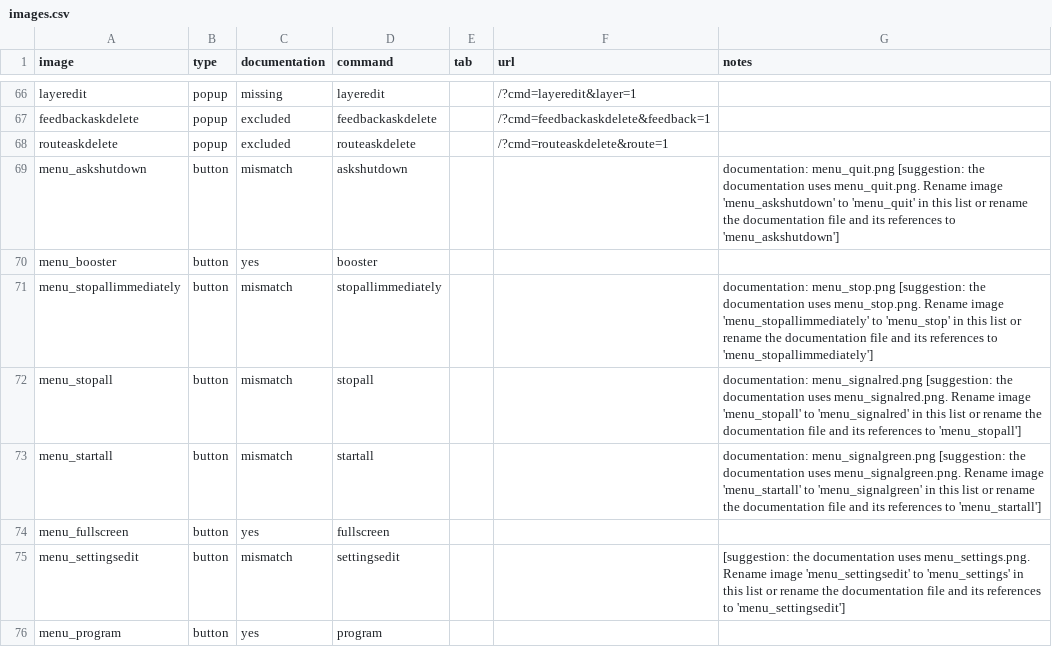
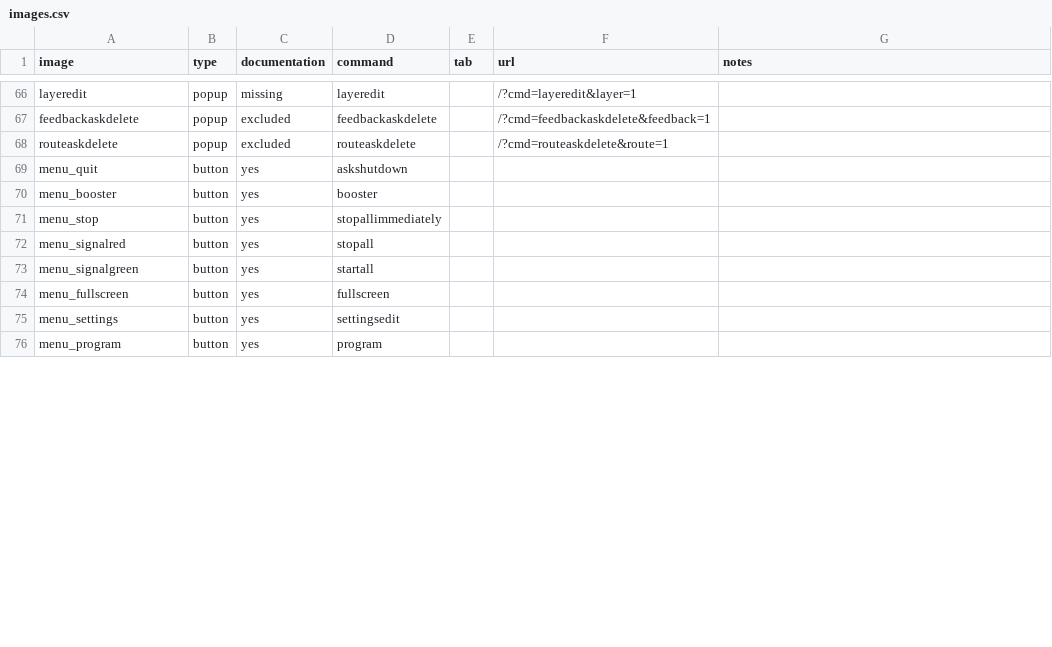
Before and after one commit to teddych/railcontrol, a CSV file: tools/screenshots/images.csv, drawn as a sheet; only a part is shown, gaps mark what is left out; the diff covers the shown part only.

Commit message:
Rename track cluster to track group and remove menu_street.png

```diff
--- a/tools/screenshots/images.csv
+++ b/tools/screenshots/images.csv
@@ -68,9 +68,9 @@ feedbackaskdelete;popup;excluded;feedbackaskdelete;;/?cmd=feedbackaskdelete&feed
 routeaskdelete;popup;excluded;routeaskdelete;;/?cmd=routeaskdelete&route=1;
-menu_askshutdown;button;mismatch;askshutdown;;;documentation: menu_quit.png [suggestion: the documentation uses menu_quit.png. Rename image 'menu_askshutdown' to 'menu_quit' in this list or rename the documentation file and its references to 'menu_askshutdown']
+menu_quit;button;yes;askshutdown;;;
 menu_booster;button;yes;booster;;;
-menu_stopallimmediately;button;mismatch;stopallimmediately;;;documentation: menu_stop.png [suggestion: the documentation uses menu_stop.png. Rename image 'menu_stopallimmediately' to 'menu_stop' in this list or rename the documentation file and its references to 'menu_stopallimmediately']
-menu_stopall;button;mismatch;stopall;;;documentation: menu_signalred.png [suggestion: the documentation uses menu_signalred.png. Rename image 'menu_stopall' to 'menu_signalred' in this list or rename the documentation file and its references to 'menu_stopall']
-menu_startall;button;mismatch;startall;;;documentation: menu_signalgreen.png [suggestion: the documentation uses menu_signalgreen.png. Rename image 'menu_startall' to 'menu_signalgreen' in this list or rename the documentation file and its references to 'menu_startall']
+menu_stop;button;yes;stopallimmediately;;;
+menu_signalred;button;yes;stopall;;;
+menu_signalgreen;button;yes;startall;;;
 menu_fullscreen;button;yes;fullscreen;;;
-menu_settingsedit;button;mismatch;settingsedit;;;[suggestion: the documentation uses menu_settings.png. Rename image 'menu_settingsedit' to 'menu_settings' in this list or rename the documentation file and its references to 'menu_settingsedit']
+menu_settings;button;yes;settingsedit;;;
 menu_program;button;yes;program;;;
```
Also changed, not shown: 4 added rows, 4 removed rows and 31 edited cells elsewhere in this file, 6 other files.
